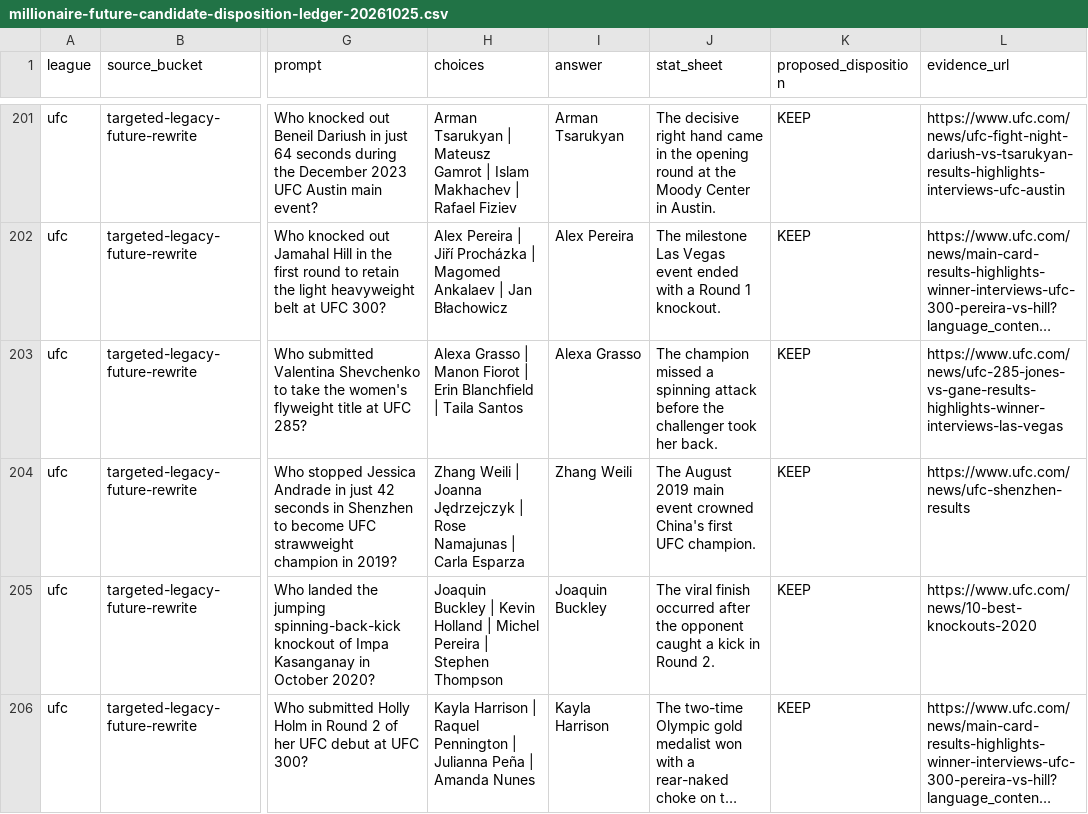
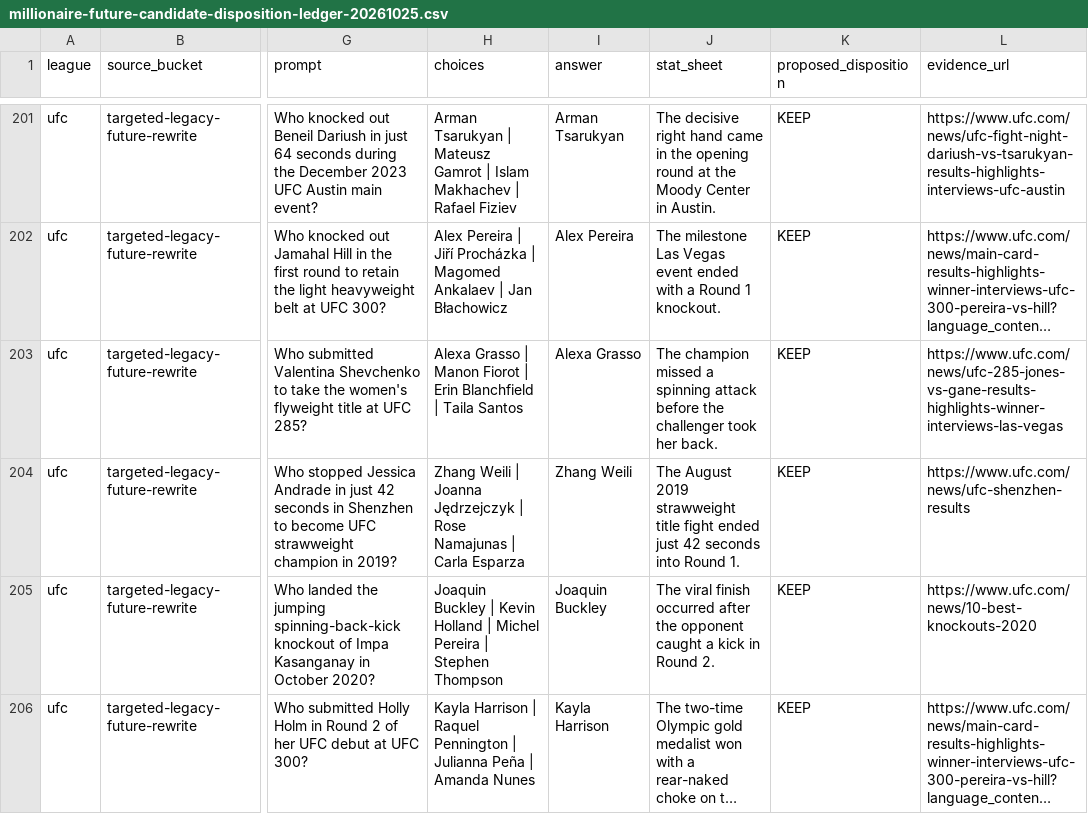
Before and after one commit to codyking0602/Octagon-HQ, a CSV file: docs/audits/millionaire-future-candidate-disposition-ledger-20261025.csv, drawn as a sheet; only a part is shown, gaps mark what is left out; long unchanged cells end in …; the diff names each change by its address in the sheet, - before the commit and + after, or states it on an @@ line.

Commit message:
Avoid nationality giveaway in UFC Millionaire future stat sheet

```diff
--- a/docs/audits/millionaire-future-candidate-disposition-ledger-20261025.csv
+++ b/docs/audits/millionaire-future-candidate-disposition-ledger-20261025.csv
-J204 (stat_sheet): …August 2019 main event crowned China's first UFC champion.
+J204 (stat_sheet): …August 2019 strawweight title fight ended just 42 seconds into Round 1.
```
Also changed, not shown: 1 other file.
